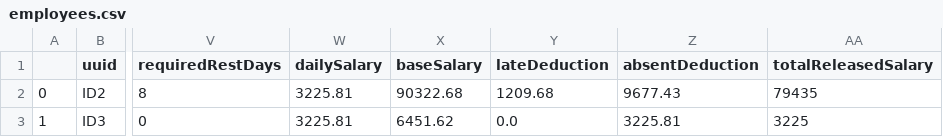
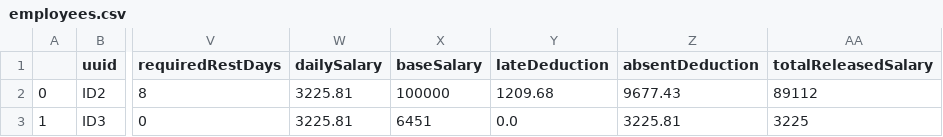
Before and after one commit to RedimRedim/final_capstone_backend_python, a CSV file: app/data/employees.csv, drawn as a sheet; only a part is shown, gaps mark what is left out; the diff names each change by its address in the sheet, - before the commit and + after, or states it on an @@ line.

Commit message:
update baseSalary

```diff
--- a/app/data/employees.csv
+++ b/app/data/employees.csv
-X2 (baseSalary): 90322.68
+X2 (baseSalary): 100000
-AA2 (totalReleasedSalary): 79435
+AA2 (totalReleasedSalary): 89112
-X3 (baseSalary): 6451.62
+X3 (baseSalary): 6451
```
Also changed, not shown: 1 other file.
